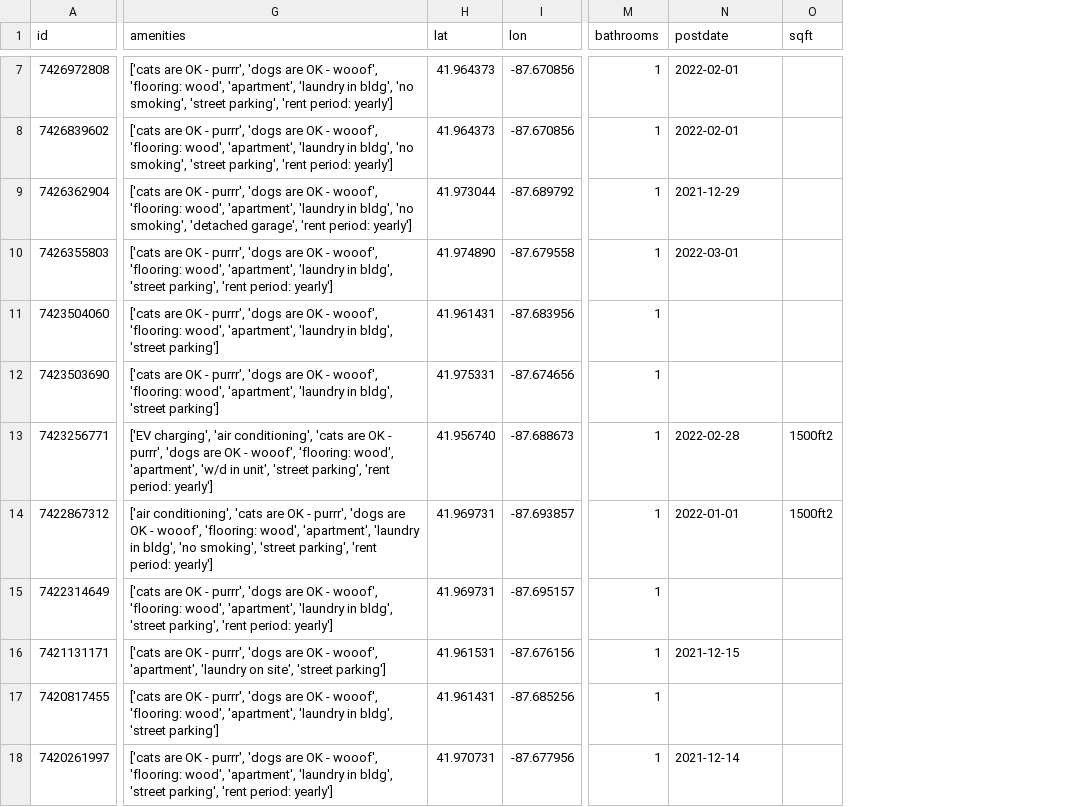
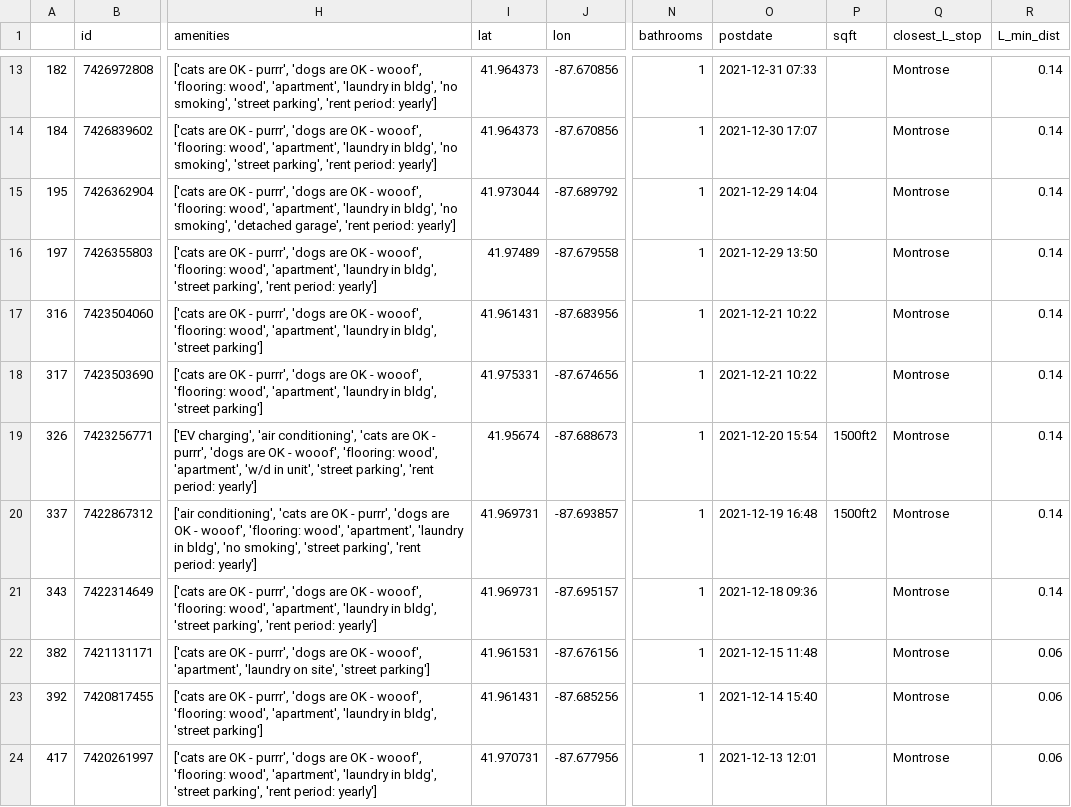
Before and after one commit to Landcruiser87/housing_search, a CSV file: data/ravenswood.csv, drawn as a sheet; only a part is shown, gaps mark what is left out; addresses are those after the commit; the diff covers the shown part only; the diff names each change by its address in the sheet, - before the commit and + after, or states it on an @@ line.

```diff
--- a/data/ravenswood.csv
+++ b/data/ravenswood.csv
+column A, rows 13-24: 182 | 184 | 195 | 197 | 316 | 317 | 326 | 337 | 343 | 382 | 392 | 417
+column Q (closest_L_stop), rows 13-24: all Montrose
+column R (L_min_dist), rows 13-24: 0.14 | 0.14 | 0.14 | 0.14 | 0.14 | 0.14 | 0.14 | 0.14 | 0.14 | 0.06 | 0.06 | 0.06
-O13 (postdate): 2022-02-01
+O13 (postdate): 2021-12-31 07:33
-O14 (postdate): 2022-02-01
+O14 (postdate): 2021-12-30 17:07
-O15 (postdate): 2021-12-29
+O15 (postdate): 2021-12-29 14:04
-I16 (lat): 41.974890
+I16 (lat): 41.97489
-O16 (postdate): 2022-03-01
+O16 (postdate): 2021-12-29 13:50
-O17:O18 (postdate): (empty)
+O17:O18 (postdate): 2021-12-21 10:22
-I19 (lat): 41.956740
+I19 (lat): 41.95674
-O19 (postdate): 2022-02-28
+O19 (postdate): 2021-12-20 15:54
-O20 (postdate): 2022-01-01
+O20 (postdate): 2021-12-19 16:48
-O21 (postdate): (empty)
+O21 (postdate): 2021-12-18 09:36
-O22 (postdate): 2021-12-15
+O22 (postdate): 2021-12-15 11:48
-O23 (postdate): (empty)
+O23 (postdate): 2021-12-14 15:40
-O24 (postdate): 2021-12-14
+O24 (postdate): 2021-12-13 12:01
```
Also changed, not shown: 6 added rows and 5 edited cells elsewhere in this file, 1 other file.
